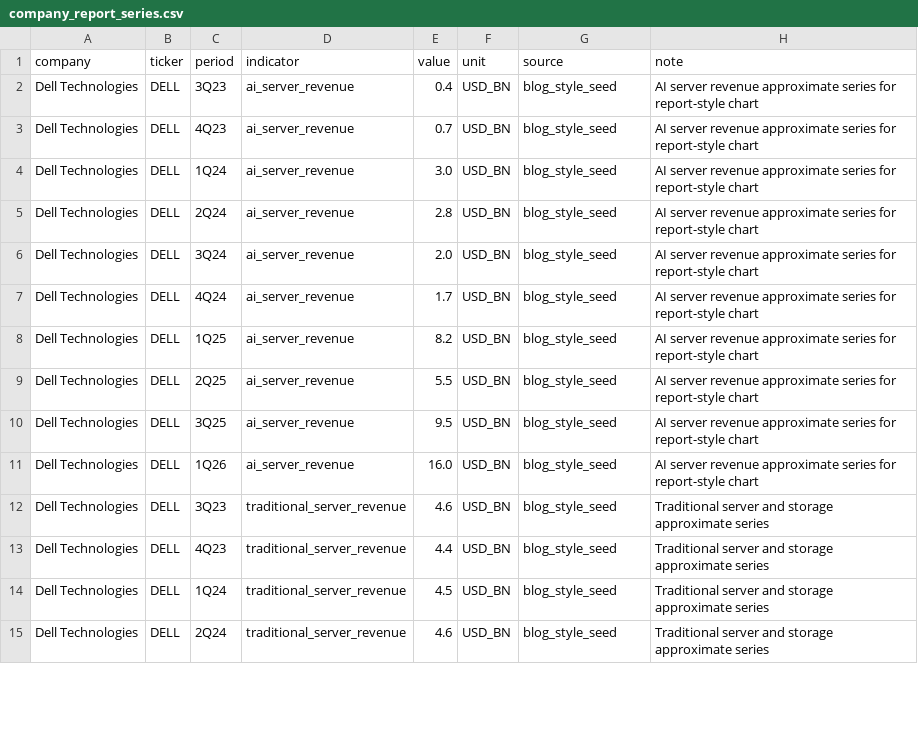
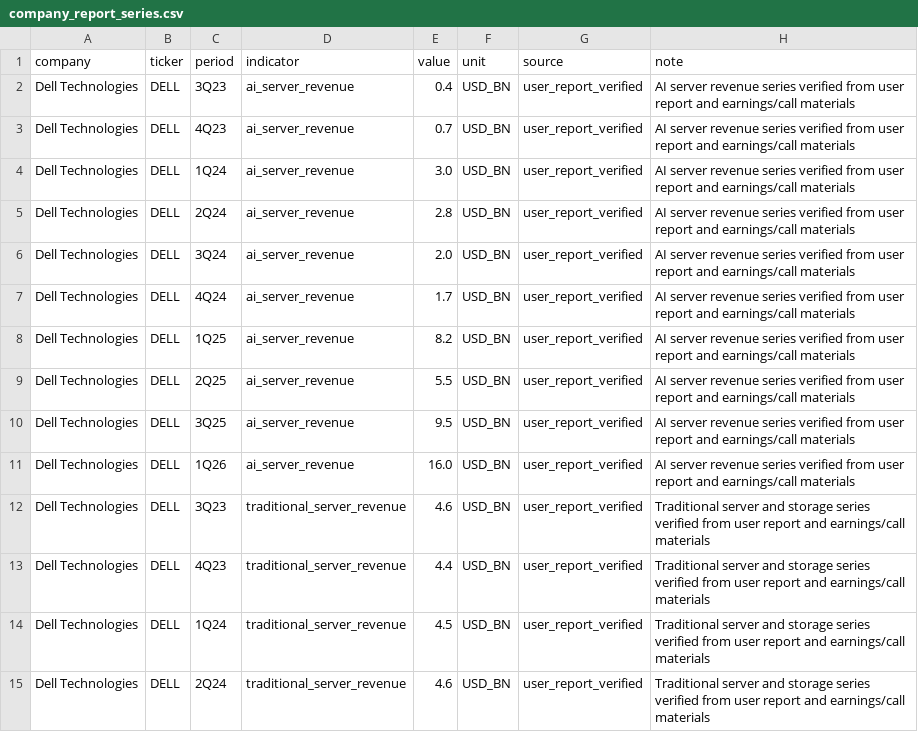
Before and after one commit to hop21045-dot/ai-infra-memory-radar, a CSV file: company_report_series.csv, drawn as a sheet; only a part is shown; the diff covers the shown part only.

```diff
--- a/company_report_series.csv
+++ b/company_report_series.csv
@@ -1,15 +1,15 @@
 company,ticker,period,indicator,value,unit,source,note
-Dell Technologies,DELL,3Q23,ai_server_revenue,0.4,USD_BN,blog_style_seed,AI server revenue approximate series for report-style chart
-Dell Technologies,DELL,4Q23,ai_server_revenue,0.7,USD_BN,blog_style_seed,AI server revenue approximate series for report-style chart
-Dell Technologies,DELL,1Q24,ai_server_revenue,3.0,USD_BN,blog_style_seed,AI server revenue approximate series for report-style chart
-Dell Technologies,DELL,2Q24,ai_server_revenue,2.8,USD_BN,blog_style_seed,AI server revenue approximate series for report-style chart
-Dell Technologies,DELL,3Q24,ai_server_revenue,2.0,USD_BN,blog_style_seed,AI server revenue approximate series for report-style chart
-Dell Technologies,DELL,4Q24,ai_server_revenue,1.7,USD_BN,blog_style_seed,AI server revenue approximate series for report-style chart
-Dell Technologies,DELL,1Q25,ai_server_revenue,8.2,USD_BN,blog_style_seed,AI server revenue approximate series for report-style chart
-Dell Technologies,DELL,2Q25,ai_server_revenue,5.5,USD_BN,blog_style_seed,AI server revenue approximate series for report-style chart
-Dell Technologies,DELL,3Q25,ai_server_revenue,9.5,USD_BN,blog_style_seed,AI server revenue approximate series for report-style chart
-Dell Technologies,DELL,1Q26,ai_server_revenue,16.0,USD_BN,blog_style_seed,AI server revenue approximate series for report-style chart
-Dell Technologies,DELL,3Q23,traditional_server_revenue,4.6,USD_BN,blog_style_seed,Traditional server and storage approximate series
-Dell Technologies,DELL,4Q23,traditional_server_revenue,4.4,USD_BN,blog_style_seed,Traditional server and storage approximate series
-Dell Technologies,DELL,1Q24,traditional_server_revenue,4.5,USD_BN,blog_style_seed,Traditional server and storage approximate series
-Dell Technologies,DELL,2Q24,traditional_server_revenue,4.6,USD_BN,blog_style_seed,Traditional server and storage approximate series
+Dell Technologies,DELL,3Q23,ai_server_revenue,0.4,USD_BN,user_report_verified,AI server revenue series verified from user report and earnings/call materials
+Dell Technologies,DELL,4Q23,ai_server_revenue,0.7,USD_BN,user_report_verified,AI server revenue series verified from user report and earnings/call materials
+Dell Technologies,DELL,1Q24,ai_server_revenue,3.0,USD_BN,user_report_verified,AI server revenue series verified from user report and earnings/call materials
+Dell Technologies,DELL,2Q24,ai_server_revenue,2.8,USD_BN,user_report_verified,AI server revenue series verified from user report and earnings/call materials
+Dell Technologies,DELL,3Q24,ai_server_revenue,2.0,USD_BN,user_report_verified,AI server revenue series verified from user report and earnings/call materials
+Dell Technologies,DELL,4Q24,ai_server_revenue,1.7,USD_BN,user_report_verified,AI server revenue series verified from user report and earnings/call materials
+Dell Technologies,DELL,1Q25,ai_server_revenue,8.2,USD_BN,user_report_verified,AI server revenue series verified from user report and earnings/call materials
+Dell Technologies,DELL,2Q25,ai_server_revenue,5.5,USD_BN,user_report_verified,AI server revenue series verified from user report and earnings/call materials
+Dell Technologies,DELL,3Q25,ai_server_revenue,9.5,USD_BN,user_report_verified,AI server revenue series verified from user report and earnings/call materials
+Dell Technologies,DELL,1Q26,ai_server_revenue,16.0,USD_BN,user_report_verified,AI server revenue series verified from user report and earnings/call materials
+Dell Technologies,DELL,3Q23,traditional_server_revenue,4.6,USD_BN,user_report_verified,Traditional server and storage series verified from user report and earnings/call materials
+Dell Technologies,DELL,4Q23,traditional_server_revenue,4.4,USD_BN,user_report_verified,Traditional server and storage series verified from user report and earnings/call materials
+Dell Technologies,DELL,1Q24,traditional_server_revenue,4.5,USD_BN,user_report_verified,Traditional server and storage series verified from user report and earnings/call materials
+Dell Technologies,DELL,2Q24,traditional_server_revenue,4.6,USD_BN,user_report_verified,Traditional server and storage series verified from user report and earnings/call materials
```
Also changed, not shown: 64 edited cells elsewhere in this file, 2 other files.
